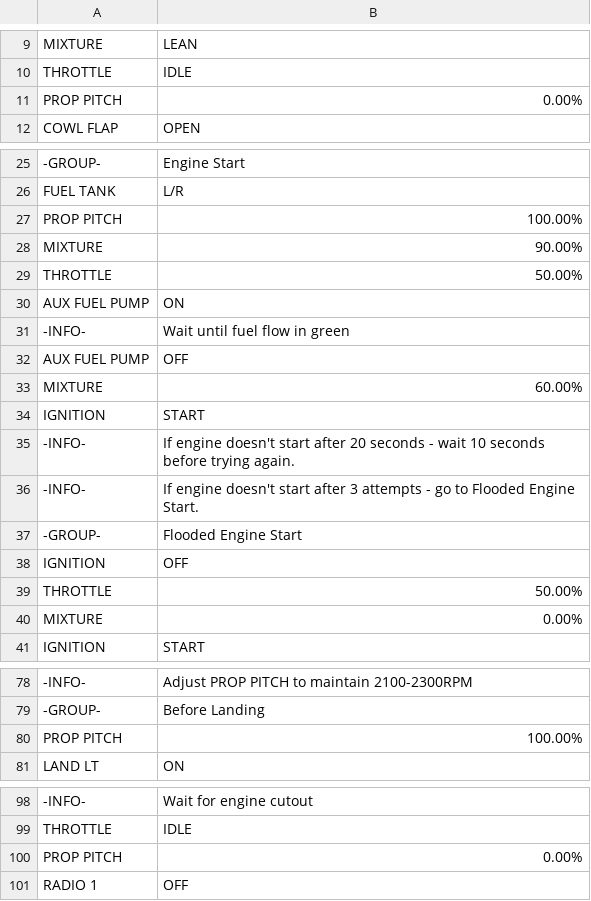
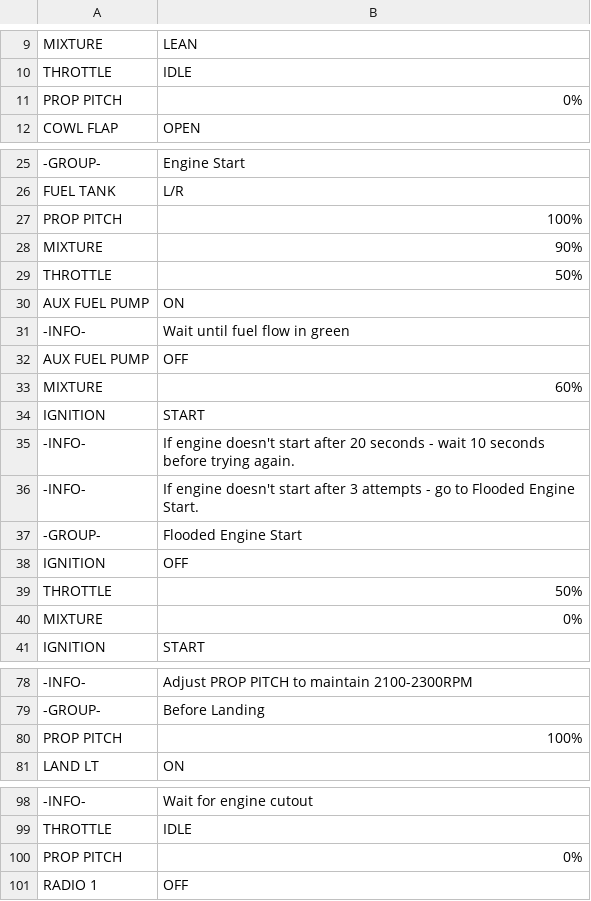
Before and after one commit to norrisng/checkli.st, a CSV file: lists/BE35.csv, drawn as a sheet; only a part is shown, gaps mark what is left out; the diff names each change by its address in the sheet, - before the commit and + after, or states it on an @@ line.

Commit message:
Update BE35 Checklist

```diff
--- a/lists/BE35.csv
+++ b/lists/BE35.csv
-B11: 0.00%
+B11: 0%
-B27: 100.00%
+B27: 100%
-B28: 90.00%
+B28: 90%
-B29: 50.00%
+B29: 50%
-B33: 60.00%
+B33: 60%
-B39: 50.00%
+B39: 50%
-B40: 0.00%
+B40: 0%
-B80: 100.00%
+B80: 100%
-B100: 0.00%
+B100: 0%
```
